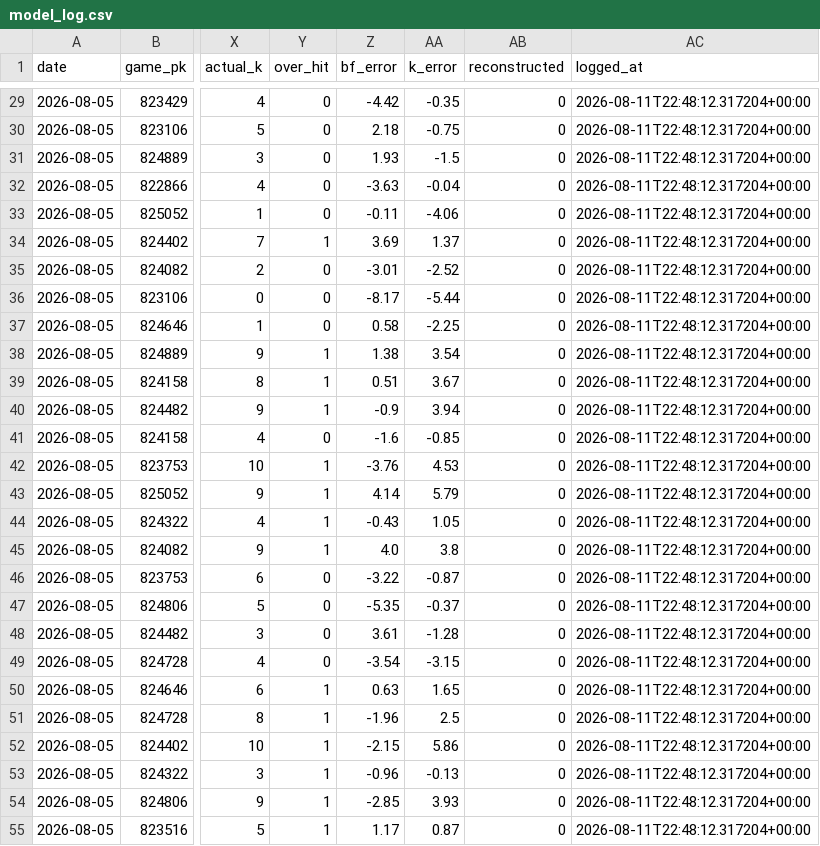
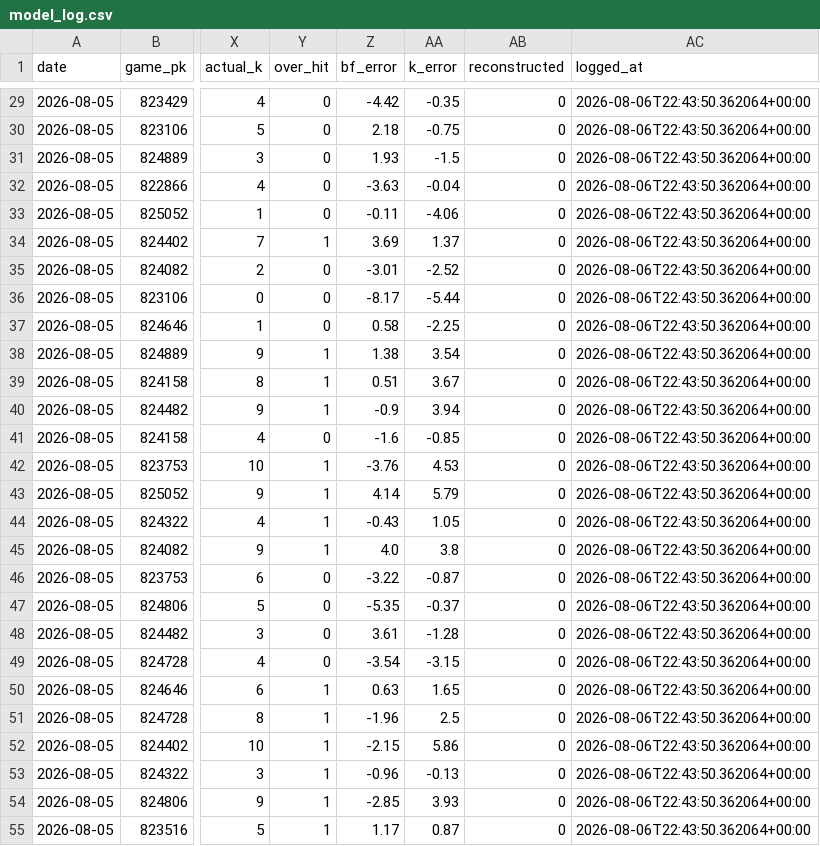
Before and after one commit to joey11600/MLB-Strikeouts, a CSV file: data/model_log.csv, drawn as a sheet; only a part is shown, gaps mark what is left out; the diff covers the shown part only; the diff names each change by its address in the sheet, - before the commit and + after, or states it on an @@ line.

```diff
--- a/data/model_log.csv
+++ b/data/model_log.csv
-AC29:AC55 (logged_at): 2026-08-11T22:48:12.317204+00:00
+AC29:AC55 (logged_at): 2026-08-06T22:43:50.362064+00:00
```
Also changed, not shown: 146 edited cells elsewhere in this file, 1 other file.
